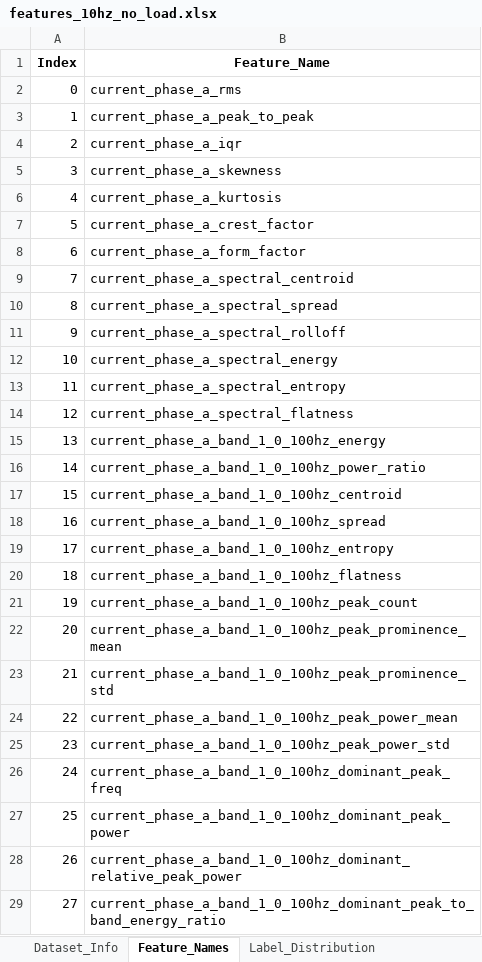
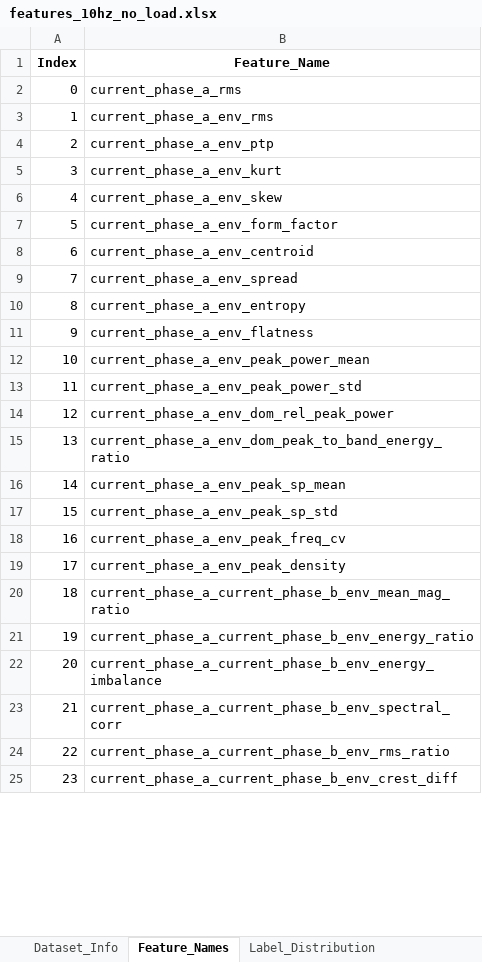
Before and after one commit to efvai/health-asyn-ml, an Excel workbook: notebooks/test_output/features_10hz_no_load.xlsx, sheet Feature_Names, drawn as a sheet; only a part is shown; values as stored, in another font and other column widths than the file's, no borders; the diff covers the shown part only; the diff names each change by its address in the sheet, - before the commit and + after, or states it on an @@ line.

```diff
--- a/notebooks/test_output/features_10hz_no_load.xlsx (sheet Feature_Names)
+++ b/notebooks/test_output/features_10hz_no_load.xlsx (sheet Feature_Names)
-B3 (Feature_Name): current_phase_a_peak_to_peak
+B3 (Feature_Name): current_phase_a_env_rms
-B4 (Feature_Name): current_phase_a_iqr
+B4 (Feature_Name): current_phase_a_env_ptp
-B5 (Feature_Name): current_phase_a_skewness
+B5 (Feature_Name): current_phase_a_env_kurt
-B6 (Feature_Name): current_phase_a_kurtosis
+B6 (Feature_Name): current_phase_a_env_skew
-B7 (Feature_Name): current_phase_a_crest_factor
+B7 (Feature_Name): current_phase_a_env_form_factor
-B8 (Feature_Name): current_phase_a_form_factor
+B8 (Feature_Name): current_phase_a_env_centroid
-B9 (Feature_Name): current_phase_a_spectral_centroid
+B9 (Feature_Name): current_phase_a_env_spread
-B10 (Feature_Name): current_phase_a_spectral_spread
+B10 (Feature_Name): current_phase_a_env_entropy
-B11 (Feature_Name): current_phase_a_spectral_rolloff
+B11 (Feature_Name): current_phase_a_env_flatness
-B12 (Feature_Name): current_phase_a_spectral_energy
+B12 (Feature_Name): current_phase_a_env_peak_power_mean
-B13 (Feature_Name): current_phase_a_spectral_entropy
+B13 (Feature_Name): current_phase_a_env_peak_power_std
-B14 (Feature_Name): current_phase_a_spectral_flatness
+B14 (Feature_Name): current_phase_a_env_dom_rel_peak_power
-B15 (Feature_Name): current_phase_a_band_1_0_100hz_energy
+B15 (Feature_Name): current_phase_a_env_dom_peak_to_band_energy_ratio
-B16 (Feature_Name): current_phase_a_band_1_0_100hz_power_ratio
+B16 (Feature_Name): current_phase_a_env_peak_sp_mean
-B17 (Feature_Name): current_phase_a_band_1_0_100hz_centroid
+B17 (Feature_Name): current_phase_a_env_peak_sp_std
-B18 (Feature_Name): current_phase_a_band_1_0_100hz_spread
+B18 (Feature_Name): current_phase_a_env_peak_freq_cv
-B19 (Feature_Name): current_phase_a_band_1_0_100hz_entropy
+B19 (Feature_Name): current_phase_a_env_peak_density
-B20 (Feature_Name): current_phase_a_band_1_0_100hz_flatness
+B20 (Feature_Name): current_phase_a_current_phase_b_env_mean_mag_ratio
-B21 (Feature_Name): current_phase_a_band_1_0_100hz_peak_count
+B21 (Feature_Name): current_phase_a_current_phase_b_env_energy_ratio
-B22 (Feature_Name): current_phase_a_band_1_0_100hz_peak_prominence_mean
+B22 (Feature_Name): current_phase_a_current_phase_b_env_energy_imbalance
-B23 (Feature_Name): current_phase_a_band_1_0_100hz_peak_prominence_std
+B23 (Feature_Name): current_phase_a_current_phase_b_env_spectral_corr
-B24 (Feature_Name): current_phase_a_band_1_0_100hz_peak_power_mean
+B24 (Feature_Name): current_phase_a_current_phase_b_env_rms_ratio
-B25 (Feature_Name): current_phase_a_band_1_0_100hz_peak_power_std
+B25 (Feature_Name): current_phase_a_current_phase_b_env_crest_diff
-row 26: 24 | current_phase_a_band_1_0_100hz_dominant_peak_freq
-row 27: 25 | current_phase_a_band_1_0_100hz_dominant_peak_power
-row 28: 26 | current_phase_a_band_1_0_100hz_dominant_relative_peak_power
-row 29: 27 | current_phase_a_band_1_0_100hz_dominant_peak_to_band_energy_ratio
```
Also changed, not shown: 79 removed rows and row numbers in column A elsewhere in this sheet, sheet Feature_Stats_by_Condition, sheet Features_Data, sheet Feature_Statistics, sheet Dataset_Info, notebooks/test_output/features_20hz_no_load.xlsx, notebooks/test_output/shap_per_class_10hz_no_load.xlsx, 12 other files.
